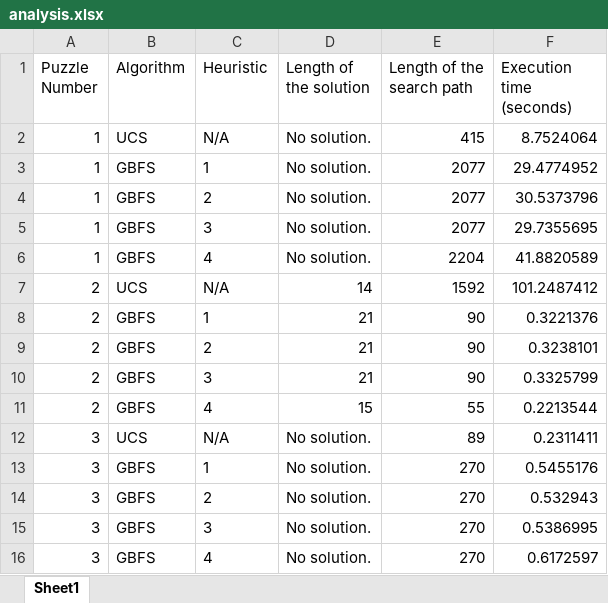
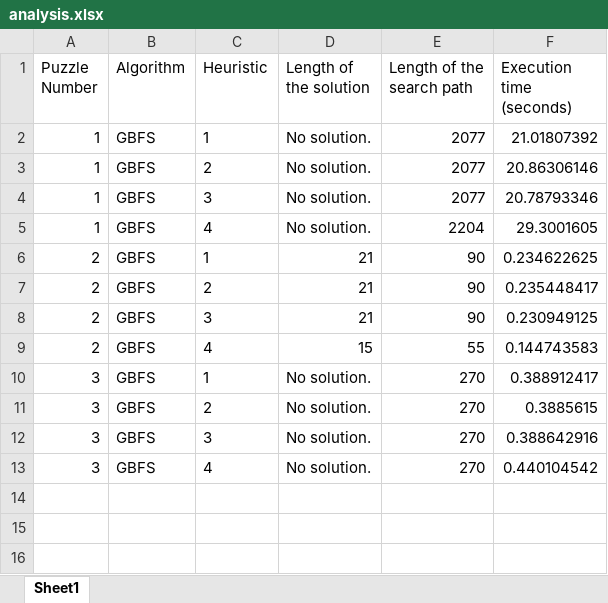
Before and after one commit to mimi-ta/comp-472-mp2, an Excel workbook: analysis.xlsx, sheet Sheet1, drawn as a sheet; values as stored, in another font and other column widths than the file's, no borders; removed rows and columns are numbered as before the commit, all else as after; the diff names each change by its address in the sheet, - before the commit and + after, or states it on an @@ line.

```diff
--- a/analysis.xlsx (sheet Sheet1)
+++ b/analysis.xlsx (sheet Sheet1)
-row 2: 1 | UCS | N/A | No solution. | 415 | 8.7524064
-F2 (Execution time (seconds)): 29.4774952
+F2 (Execution time (seconds)): 21.01807392
-F3 (Execution time (seconds)): 30.5373796
+F3 (Execution time (seconds)): 20.86306146
-F4 (Execution time (seconds)): 29.7355695
+F4 (Execution time (seconds)): 20.78793346
-F5 (Execution time (seconds)): 41.8820589
+F5 (Execution time (seconds)): 29.3001605
-row 7: 2 | UCS | N/A | 14 | 1592 | 101.2487412
-F6 (Execution time (seconds)): 0.3221376
+F6 (Execution time (seconds)): 0.234622625
-F7 (Execution time (seconds)): 0.3238101
+F7 (Execution time (seconds)): 0.235448417
-F8 (Execution time (seconds)): 0.3325799
+F8 (Execution time (seconds)): 0.230949125
-F9 (Execution time (seconds)): 0.2213544
+F9 (Execution time (seconds)): 0.144743583
-row 12: 3 | UCS | N/A | No solution. | 89 | 0.2311411
-F10 (Execution time (seconds)): 0.5455176
+F10 (Execution time (seconds)): 0.388912417
-F11 (Execution time (seconds)): 0.532943
+F11 (Execution time (seconds)): 0.3885615
-F12 (Execution time (seconds)): 0.5386995
+F12 (Execution time (seconds)): 0.388642916
-F13 (Execution time (seconds)): 0.6172597
+F13 (Execution time (seconds)): 0.440104542
```
Also changed, not shown: 15 other files.
